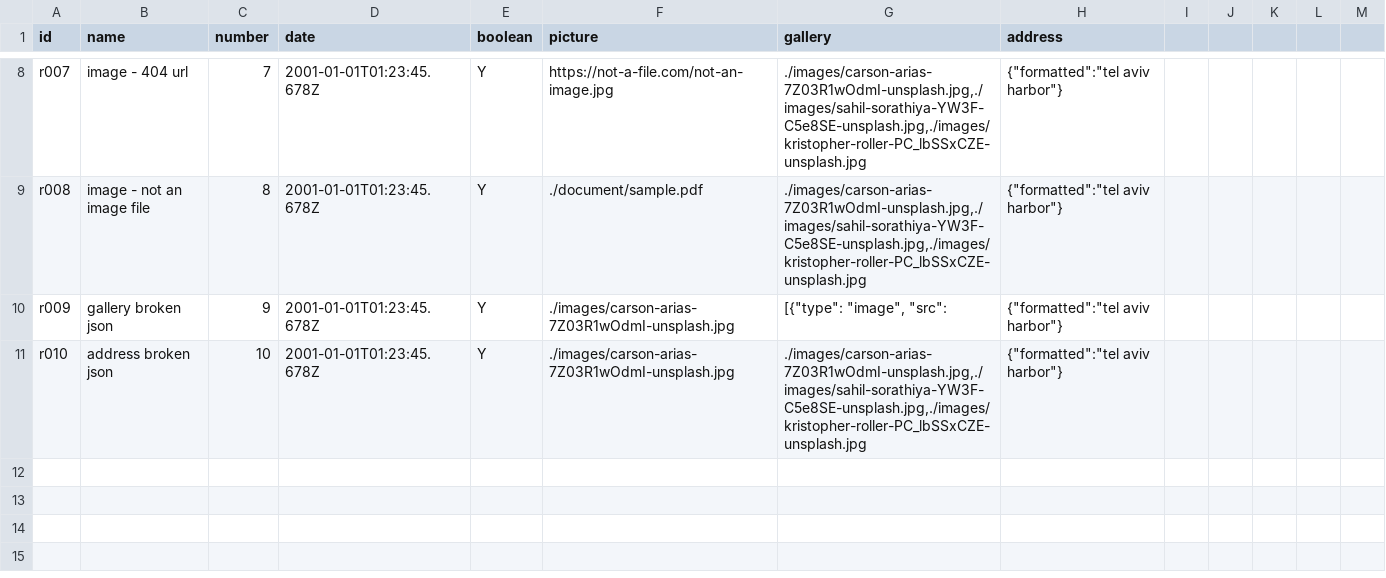
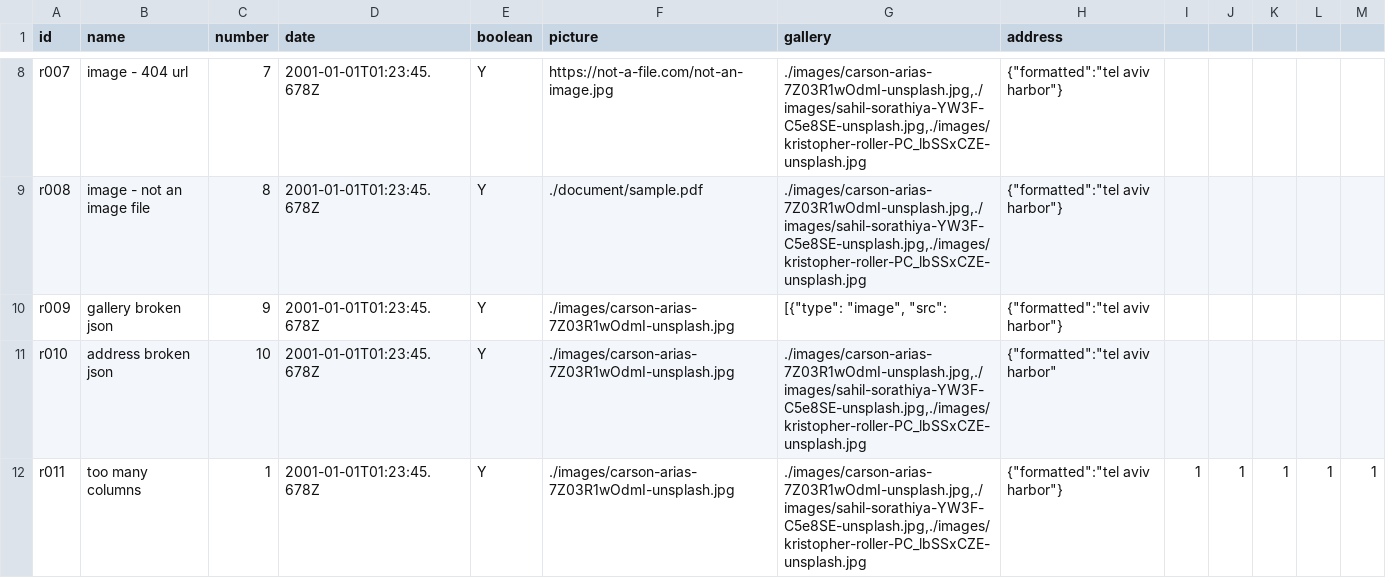
Before and after one commit to velo-by-wix/velo-sync, a CSV file: example-datasets/rejects.csv, drawn as a sheet; only a part is shown, gaps mark what is left out.

Commit message:
updated reject logic for CSV

```diff
--- a/example-datasets/rejects.csv
+++ b/example-datasets/rejects.csv
@@ -10,2 +10,3 @@ r008, image - not an image file, 8, 2001-01-01T01:23:45.678Z, Y, ./document/samp
 r009, gallery broken json, 9, 2001-01-01T01:23:45.678Z, Y, ./images/carson-arias-7Z03R1wOdmI-unsplash.jpg, "[{""type"": ""image"", ""src"": ", "{""formatted"":""tel aviv harbor""}"
-r010, address broken json, 10, 2001-01-01T01:23:45.678Z, Y, ./images/carson-arias-7Z03R1wOdmI-unsplash.jpg, "./images/carson-arias-7Z03R1wOdmI-unsplash.jpg,./images/sahil-sorathiya-YW3F-C5e8SE-unsplash.jpg,./images/kristopher-roller-PC_lbSSxCZE-unsplash.jpg", "{""formatted"":""tel aviv harbor""}"
+r010, address broken json, 10, 2001-01-01T01:23:45.678Z, Y, ./images/carson-arias-7Z03R1wOdmI-unsplash.jpg, "./images/carson-arias-7Z03R1wOdmI-unsplash.jpg,./images/sahil-sorathiya-YW3F-C5e8SE-unsplash.jpg,./images/kristopher-roller-PC_lbSSxCZE-unsplash.jpg", "{""formatted"":""tel aviv harbor"""
+r011, too many columns, 1, 2001-01-01T01:23:45.678Z, Y, ./images/carson-arias-7Z03R1wOdmI-unsplash.jpg, "./images/carson-arias-7Z03R1wOdmI-unsplash.jpg,./images/sahil-sorathiya-YW3F-C5e8SE-unsplash.jpg,./images/kristopher-roller-PC_lbSSxCZE-unsplash.jpg", "{""formatted"":""tel aviv harbor""}", 1, 1, 1, 1, 1
```
Also changed, not shown: 3 other files.
